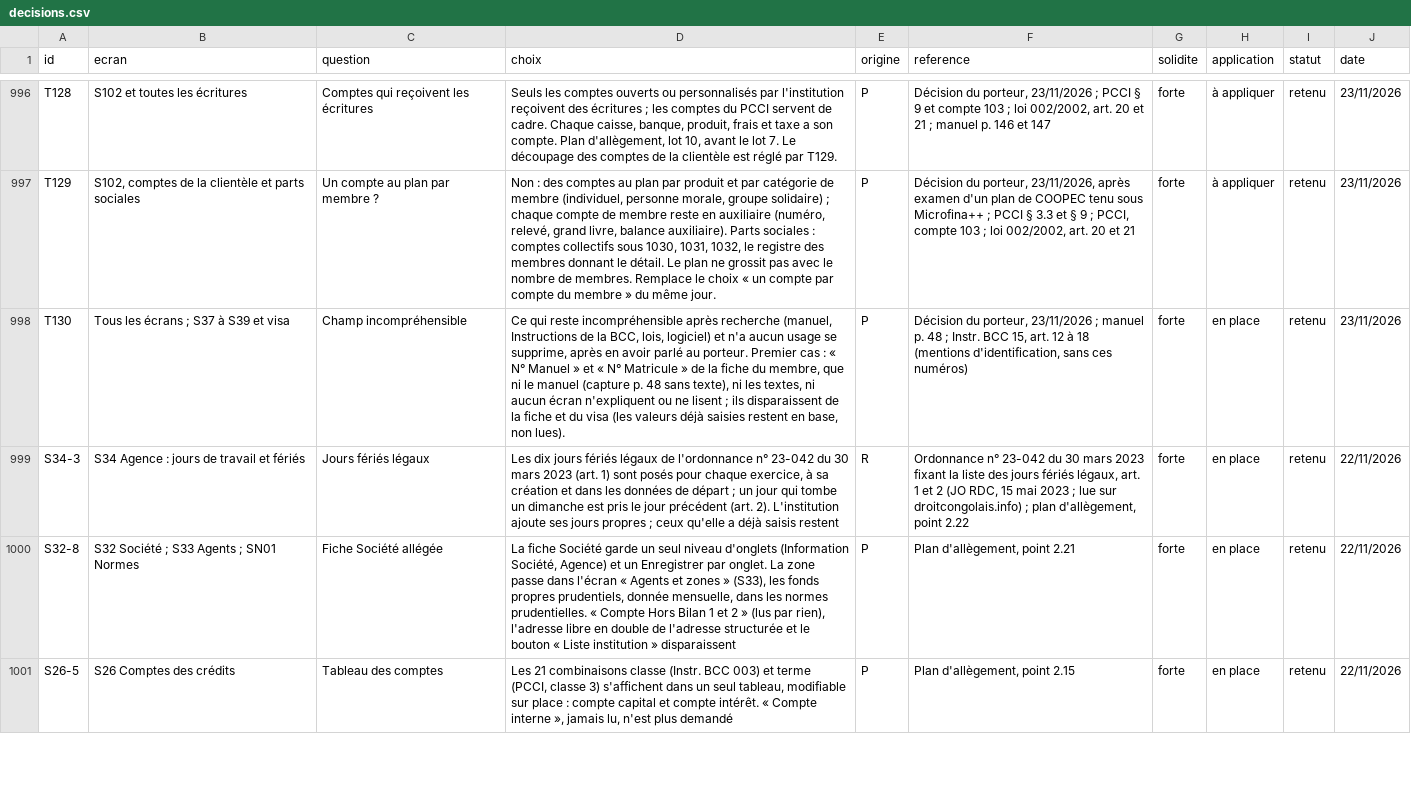
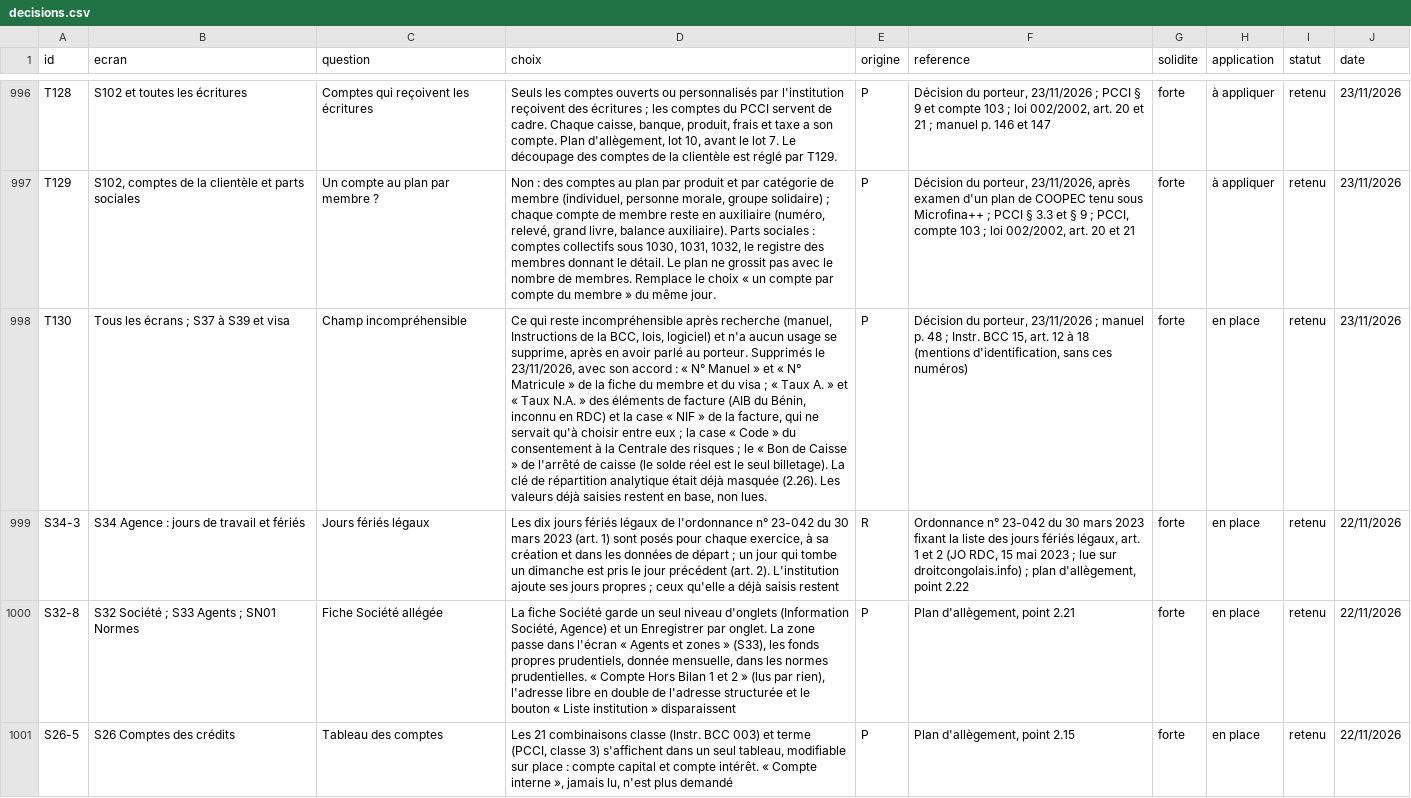
Before and after one commit to manatandu/Microfina-, a CSV file: replica/decisions.csv, drawn as a sheet; only a part is shown, gaps mark what is left out; the diff names each change by its address in the sheet, - before the commit and + after, or states it on an @@ line.

```diff
--- a/replica/decisions.csv
+++ b/replica/decisions.csv
-D998 (choix): …au porteur. Premier cas : « N° Manuel » et « N° Matricule » de la fiche du membre, que ni le manuel (capture p. 48 sans texte), ni les textes, ni aucun écran n'expliquent ou ne lisent ; ils disparaissent de la fiche et du visa (les valeurs déjà saisies restent en base, non lues).
+D998 (choix): …au porteur. Supprimés le 23/11/2026, avec son accord : « N° Manuel » et « N° Matricule » de la fiche du membre et du visa ; « Taux A. » et « Taux N.A. » des éléments de facture (AIB du Bénin, inconnu en RDC) et la case « NIF » de la facture, qui ne servait qu'à choisir entre eux ; la case « Code » du consentement à la Centrale des risques ; le « Bon de Caisse » de l'arrêté de caisse (le solde réel est le seul billetage). La clé de répartition analytique était déjà masquée (2.26). Les valeurs déjà saisies restent en base, non lues.
```
Also changed, not shown: replica/allegement.csv, 16 other files.
